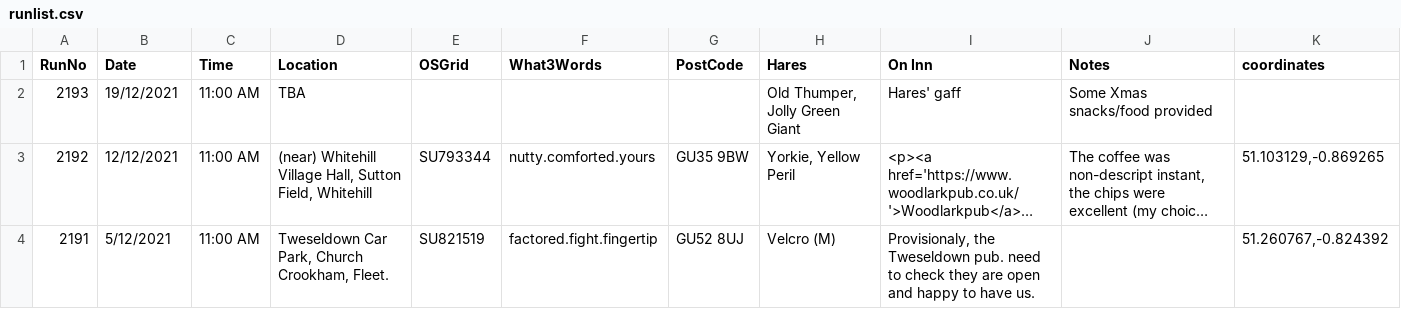
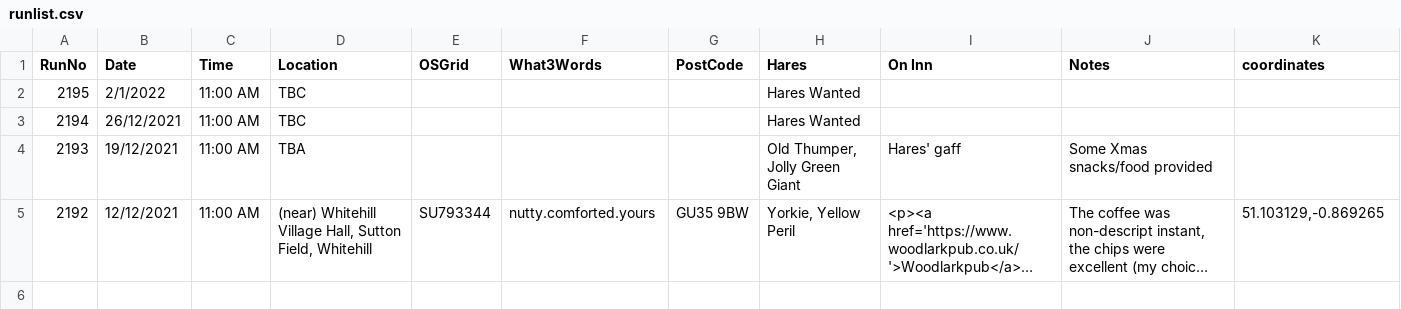
Before and after one commit to nh4hash/nh4hash.github.io, a CSV file: _data/runlist.csv, drawn as a sheet; long unchanged cells end in …; removed rows and columns are numbered as before the commit, all else as after; the diff names each change by its address in the sheet, - before the commit and + after, or states it on an @@ line.

Commit message:
Upate Run List, Add w3w sat view, Small page edit.

```diff
--- a/_data/runlist.csv
+++ b/_data/runlist.csv
+row 2: 2195 | 2/1/2022 | 11:00 AM | TBC |  |  |  | Hares Wanted
+row 3: 2194 | 26/12/2021 | 11:00 AM | TBC |  |  |  | Hares Wanted
-row 4: 2191 | 5/12/2021 | 11:00 AM | Tweseldown Car Park, Church Crookham, Fleet. | SU821519 | factored.fight.fingertip | GU52 8UJ | Velcro (M) | Provisionaly, the Tweseldown pub. need to check they are open and happy to have us. |  | 51.260767,-0.824392
```
Also changed, not shown: 3 other files.
